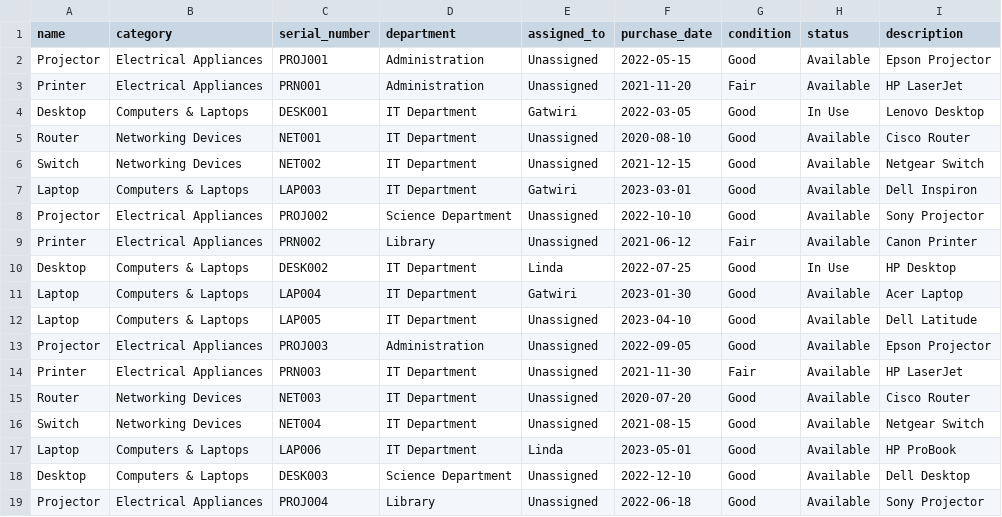
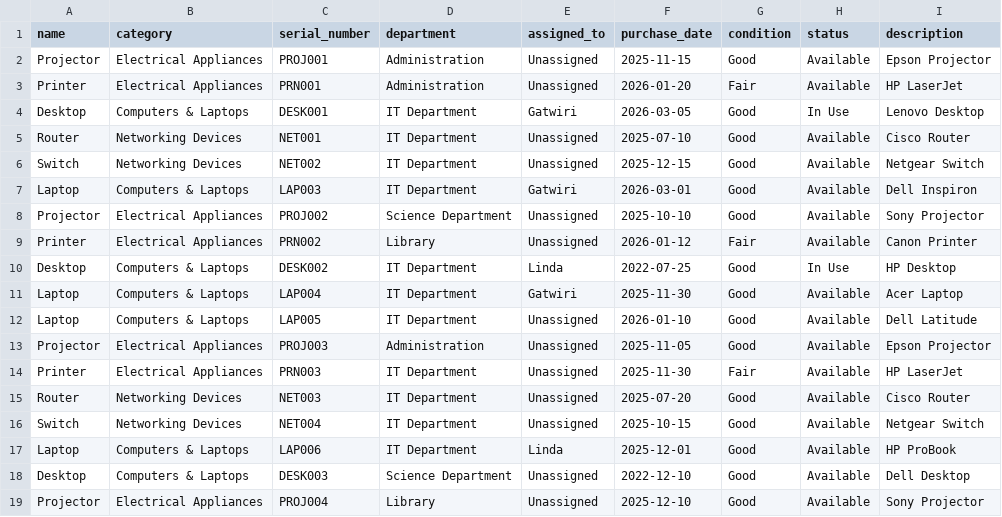
Before and after one commit to gatuu-14/Campus-tracking, a CSV file: assets/csv.files/inventory2.csv, drawn as a sheet.

```diff
--- a/assets/csv.files/inventory2.csv
+++ b/assets/csv.files/inventory2.csv
@@ -1,19 +1,19 @@
 name,category,serial_number,department,assigned_to,purchase_date,condition,status,description
-Projector,Electrical Appliances,PROJ001,Administration,Unassigned,2022-05-15,Good,Available,Epson Projector
-Printer,Electrical Appliances,PRN001,Administration,Unassigned,2021-11-20,Fair,Available,HP LaserJet
-Desktop,Computers & Laptops,DESK001,IT Department,Gatwiri,2022-03-05,Good,In Use,Lenovo Desktop
-Router,Networking Devices,NET001,IT Department,Unassigned,2020-08-10,Good,Available,Cisco Router
-Switch,Networking Devices,NET002,IT Department,Unassigned,2021-12-15,Good,Available,Netgear Switch
-Laptop,Computers & Laptops,LAP003,IT Department,Gatwiri,2023-03-01,Good,Available,Dell Inspiron
-Projector,Electrical Appliances,PROJ002,Science Department,Unassigned,2022-10-10,Good,Available,Sony Projector
-Printer,Electrical Appliances,PRN002,Library,Unassigned,2021-06-12,Fair,Available,Canon Printer
+Projector,Electrical Appliances,PROJ001,Administration,Unassigned,2025-11-15,Good,Available,Epson Projector
+Printer,Electrical Appliances,PRN001,Administration,Unassigned,2026-01-20,Fair,Available,HP LaserJet
+Desktop,Computers & Laptops,DESK001,IT Department,Gatwiri,2026-03-05,Good,In Use,Lenovo Desktop
+Router,Networking Devices,NET001,IT Department,Unassigned,2025-07-10,Good,Available,Cisco Router
+Switch,Networking Devices,NET002,IT Department,Unassigned,2025-12-15,Good,Available,Netgear Switch
+Laptop,Computers & Laptops,LAP003,IT Department,Gatwiri,2026-03-01,Good,Available,Dell Inspiron
+Projector,Electrical Appliances,PROJ002,Science Department,Unassigned,2025-10-10,Good,Available,Sony Projector
+Printer,Electrical Appliances,PRN002,Library,Unassigned,2026-01-12,Fair,Available,Canon Printer
 Desktop,Computers & Laptops,DESK002,IT Department,Linda,2022-07-25,Good,In Use,HP Desktop
-Laptop,Computers & Laptops,LAP004,IT Department,Gatwiri,2023-01-30,Good,Available,Acer Laptop
-Laptop,Computers & Laptops,LAP005,IT Department,Unassigned,2023-04-10,Good,Available,Dell Latitude
-Projector,Electrical Appliances,PROJ003,Administration,Unassigned,2022-09-05,Good,Available,Epson Projector
-Printer,Electrical Appliances,PRN003,IT Department,Unassigned,2021-11-30,Fair,Available,HP LaserJet
-Router,Networking Devices,NET003,IT Department,Unassigned,2020-07-20,Good,Available,Cisco Router
-Switch,Networking Devices,NET004,IT Department,Unassigned,2021-08-15,Good,Available,Netgear Switch
-Laptop,Computers & Laptops,LAP006,IT Department,Linda,2023-05-01,Good,Available,HP ProBook
+Laptop,Computers & Laptops,LAP004,IT Department,Gatwiri,2025-11-30,Good,Available,Acer Laptop
+Laptop,Computers & Laptops,LAP005,IT Department,Unassigned,2026-01-10,Good,Available,Dell Latitude
+Projector,Electrical Appliances,PROJ003,Administration,Unassigned,2025-11-05,Good,Available,Epson Projector
+Printer,Electrical Appliances,PRN003,IT Department,Unassigned,2025-11-30,Fair,Available,HP LaserJet
+Router,Networking Devices,NET003,IT Department,Unassigned,2025-07-20,Good,Available,Cisco Router
+Switch,Networking Devices,NET004,IT Department,Unassigned,2025-10-15,Good,Available,Netgear Switch
+Laptop,Computers & Laptops,LAP006,IT Department,Linda,2025-12-01,Good,Available,HP ProBook
 Desktop,Computers & Laptops,DESK003,Science Department,Unassigned,2022-12-10,Good,Available,Dell Desktop
-Projector,Electrical Appliances,PROJ004,Library,Unassigned,2022-06-18,Good,Available,Sony Projector
+Projector,Electrical Appliances,PROJ004,Library,Unassigned,2025-12-10,Good,Available,Sony Projector
```
Also changed, not shown: 32 other files.
